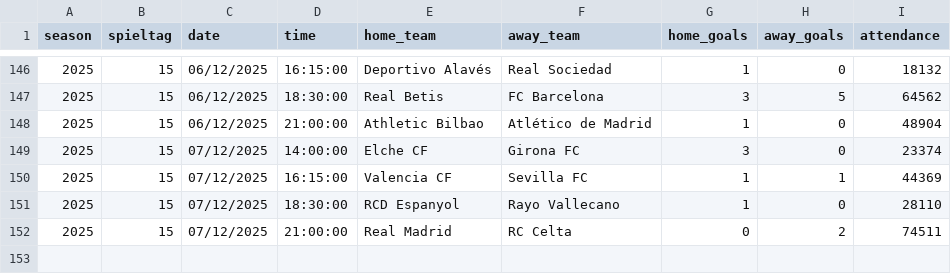
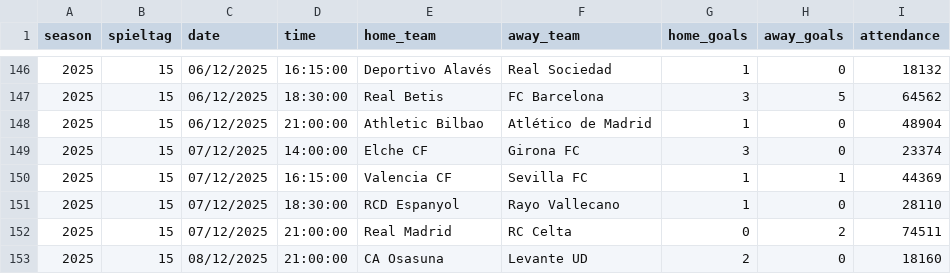
Before and after one commit to jdiegots/aforolab, a CSV file: public/data/matches/laliga_2025_j1-13.csv, drawn as a sheet; only a part is shown, gaps mark what is left out.

```diff
--- a/public/data/matches/laliga_2025_j1-13.csv
+++ b/public/data/matches/laliga_2025_j1-13.csv
@@ -152 +152,2 @@ season,spieltag,date,time,home_team,away_team,home_goals,away_goals,attendance
 2025,15,07/12/2025,21:00:00,Real Madrid,RC Celta,0,2,74511
+2025,15,08/12/2025,21:00:00,CA Osasuna,Levante UD,2,0,18160
```
Also changed, not shown: public/data/matches/segunda_2025_j1-15.csv.
